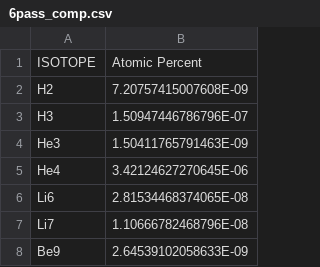
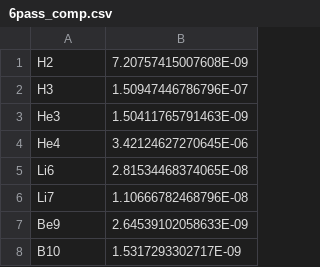
Before and after one commit to ceserz2/2025-pequette-snfpebbles, a CSV file: code/6pass_comp.csv, drawn as a sheet; only a part is shown; the shorter side is filled out with more unchanged rows; the diff names each change by its address in the sheet, - before the commit and + after, or states it on an @@ line.

Commit message:
updating the comp file again for csv reading >:(

```diff
--- a/code/6pass_comp.csv
+++ b/code/6pass_comp.csv
-row 1: ISOTOPE | Atomic Percent
```
Also changed, not shown: 2 other files.
